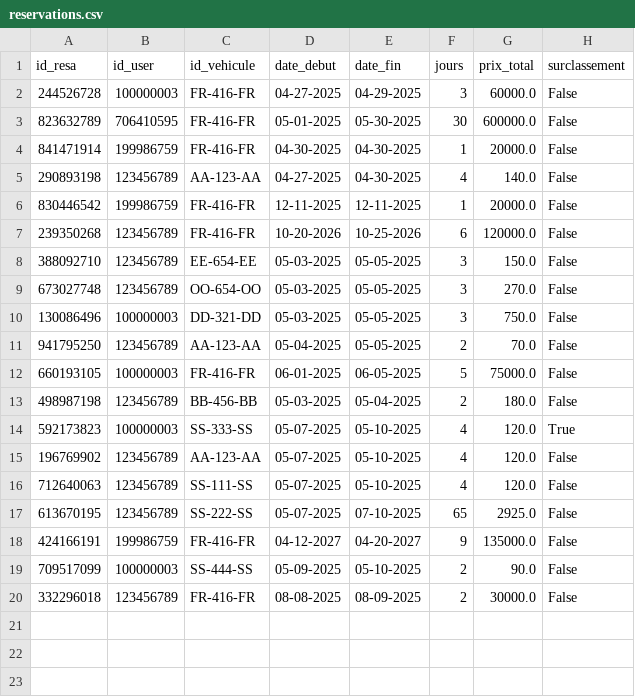
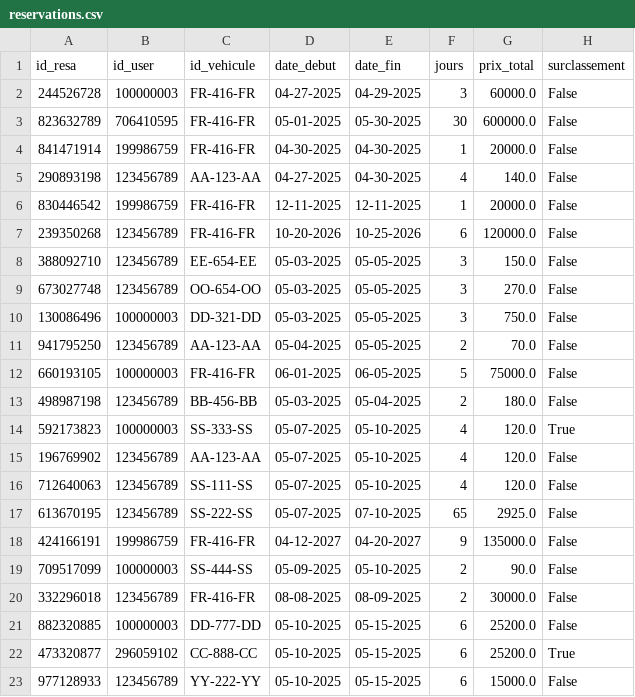
Before and after one commit to paulr04/projet_info_IA_PR, a CSV file: data/reservations.csv, drawn as a sheet; the diff names each change by its address in the sheet, - before the commit and + after, or states it on an @@ line.

```diff
--- a/data/reservations.csv
+++ b/data/reservations.csv
+row 21: 882320885 | 100000003 | DD-777-DD | 05-10-2025 | 05-15-2025 | 6 | 25200.0 | False
+row 22: 473320877 | 296059102 | CC-888-CC | 05-10-2025 | 05-15-2025 | 6 | 25200.0 | True
+row 23: 977128933 | 123456789 | YY-222-YY | 05-10-2025 | 05-15-2025 | 6 | 15000.0 | False
```
Also changed, not shown: data/vehicules.csv, 5 other files.
